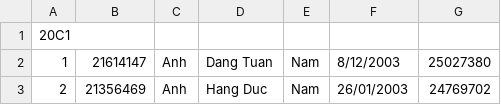
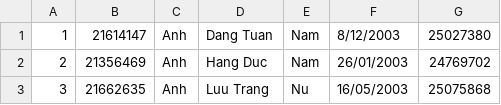
Before and after one commit to weary-torpedo/Team_9, a CSV file: 20C1.csv, drawn as a sheet; only a part is shown; the shorter side is filled out with more unchanged rows; the diff names each change by its address in the sheet, - before the commit and + after, or states it on an @@ line.

```diff
--- a/20C1.csv
+++ b/20C1.csv
-row 1: 20C1
```
Also changed, not shown: 20C2.csv, 21C1.csv, 6 other files.
